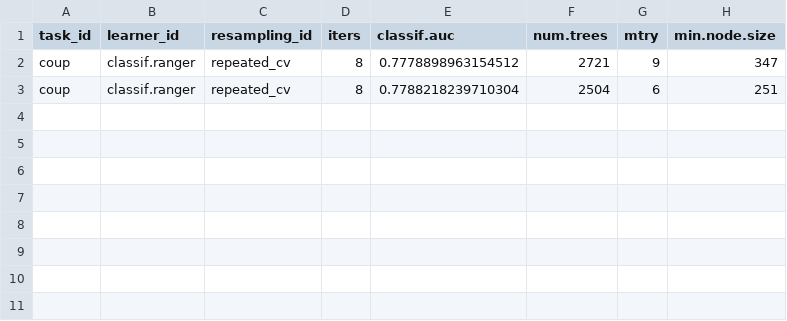
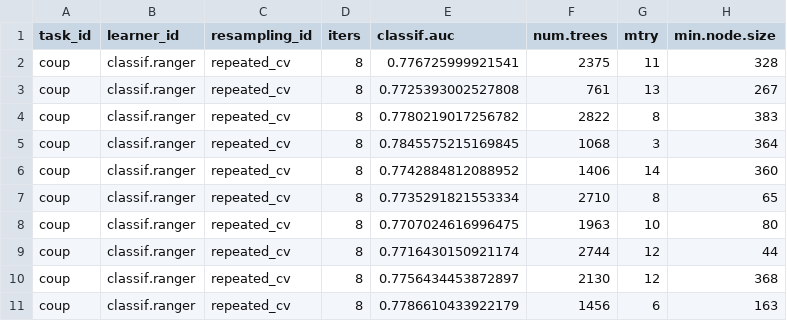
Before and after one commit to andybega/forecaster2, a CSV file: models/output/full-model/tuning-results-coup.csv, drawn as a sheet.

```diff
--- a/models/output/full-model/tuning-results-coup.csv
+++ b/models/output/full-model/tuning-results-coup.csv
@@ -1,3 +1,11 @@
 task_id,learner_id,resampling_id,iters,classif.auc,num.trees,mtry,min.node.size
-coup,classif.ranger,repeated_cv,8,0.7778898963154512,2721,9,347
-coup,classif.ranger,repeated_cv,8,0.7788218239710304,2504,6,251
+coup,classif.ranger,repeated_cv,8,0.776725999921541,2375,11,328
+coup,classif.ranger,repeated_cv,8,0.7725393002527808,761,13,267
+coup,classif.ranger,repeated_cv,8,0.7780219017256782,2822,8,383
+coup,classif.ranger,repeated_cv,8,0.7845575215169845,1068,3,364
+coup,classif.ranger,repeated_cv,8,0.7742884812088952,1406,14,360
+coup,classif.ranger,repeated_cv,8,0.7735291821553334,2710,8,65
+coup,classif.ranger,repeated_cv,8,0.7707024616996475,1963,10,80
+coup,classif.ranger,repeated_cv,8,0.7716430150921174,2744,12,44
+coup,classif.ranger,repeated_cv,8,0.7756434453872897,2130,12,368
+coup,classif.ranger,repeated_cv,8,0.7786610433922179,1456,6,163
```
Also changed, not shown: models/output/full-model/tuning-results-attempt.csv, models/output/full-model/tuning-results-failed.csv, 8 other files.
